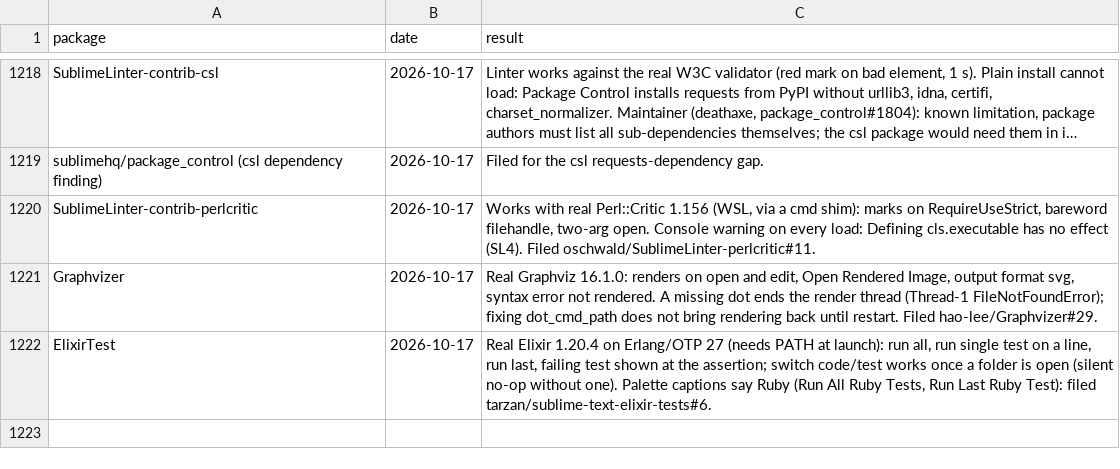
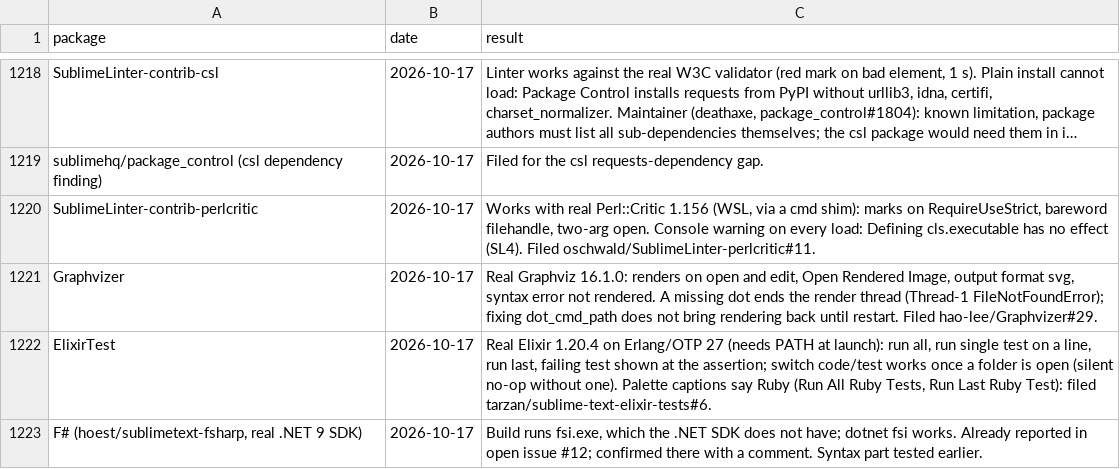
Before and after one commit to dpc00/sublime-package-audit, a TSV file: RESULTS.tsv, drawn as a sheet; only a part is shown, gaps mark what is left out; long unchanged cells end in ….

```diff
--- a/RESULTS.tsv
+++ b/RESULTS.tsv
@@ -1222 +1222,2 @@ Graphvizer	2026-10-17	Real Graphviz 16.1.0: renders on open and edit, Open Rende
 ElixirTest	2026-10-17	Real Elixir 1.20.4 on Erlang/OTP 27 (needs PATH at launch): run all, run single test on a line, run last, failing test shown at the assertion; switch code/test works once a folder is open (silent no-op without one). Palette captions say Ruby (Run All Ruby Tests, Run Last Ruby Test): filed tarzan/sublime-text-elixir-tests#6.
+F# (hoest/sublimetext-fsharp, real .NET 9 SDK)	2026-10-17	Build runs fsi.exe, which the .NET SDK does not have; dotnet fsi works. Already reported in open issue #12; confirmed there with a comment. Syntax part tested earlier.
```
